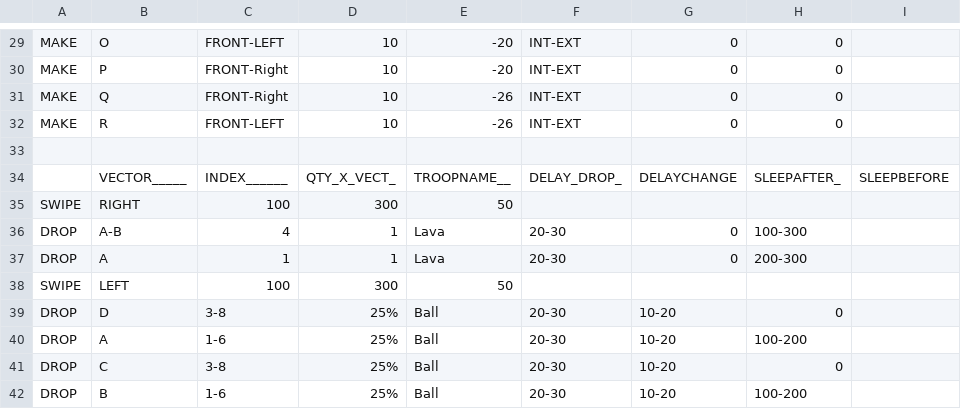
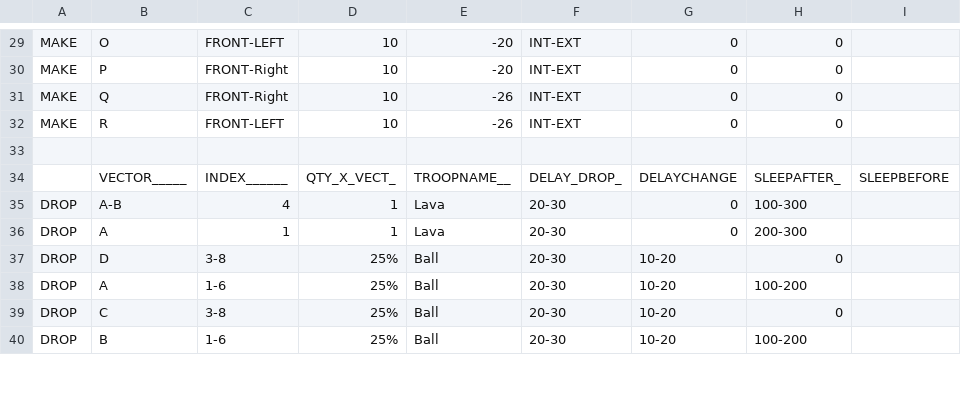
Before and after one commit to boludoz/SimpleMod, a CSV file: CSV/Attack/lavaloon ver 2.6.4a (1 side).csv, drawn as a sheet; only a part is shown, gaps mark what is left out; the diff covers the shown part only; the diff names each change by its address in the sheet, - before the commit and + after, or states it on an @@ line.

Commit message:
CSV update relocate spells for all sides and temp remove swipe

```diff
--- a/CSV/Attack/lavaloon ver 2.6.4a (1 side).csv
+++ b/CSV/Attack/lavaloon ver 2.6.4a (1 side).csv
-row 35: SWIPE | RIGHT | 100 | 300 | 50
-row 38: SWIPE | LEFT | 100 | 300 | 50
```
Also changed, not shown: 2 removed rows and 8 edited cells elsewhere in this file.
